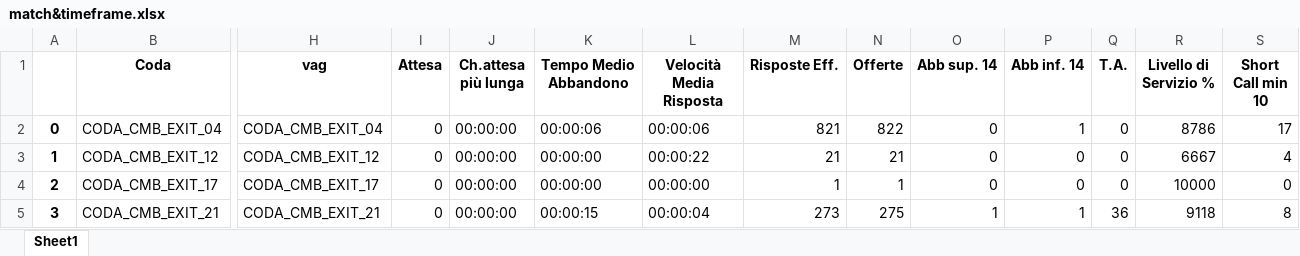
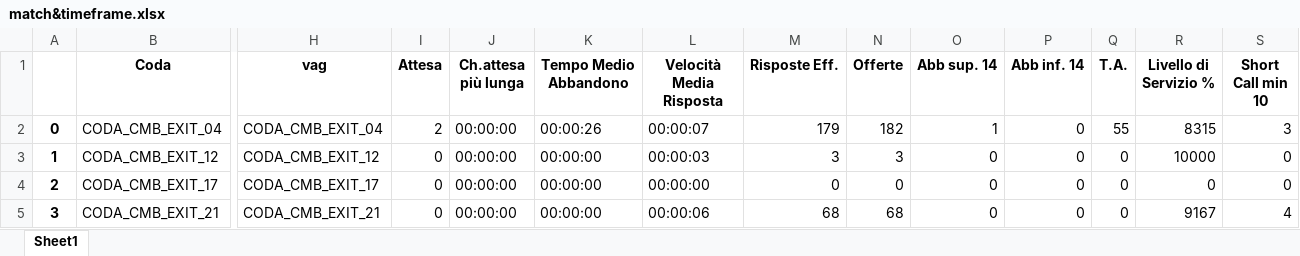
Before and after one commit to lukamath/Cruscotto, an Excel workbook: service/match&timeframe.xlsx, sheet Sheet1, drawn as a sheet; only a part is shown, gaps mark what is left out; values as stored, in another font and other column widths than the file's, no borders; the diff covers the shown part only; the diff names each change by its address in the sheet, - before the commit and + after, or states it on an @@ line.

```diff
--- a/service/match&timeframe.xlsx (sheet Sheet1)
+++ b/service/match&timeframe.xlsx (sheet Sheet1)
-I2 (Attesa): 0
+I2 (Attesa): 2
-K2 (Tempo Medio Abbandono): 00:00:06
+K2 (Tempo Medio Abbandono): 00:00:26
-L2 (Velocità Media Risposta): 00:00:06
+L2 (Velocità Media Risposta): 00:00:07
-M2 (Risposte Eff.): 821
+M2 (Risposte Eff.): 179
-N2 (Offerte): 822
+N2 (Offerte): 182
-O2 (Abb sup. 14): 0
+O2 (Abb sup. 14): 1
-P2 (Abb inf. 14): 1
+P2 (Abb inf. 14): 0
-Q2 (T.A.): 0
+Q2 (T.A.): 55
-R2 (Livello di Servizio %): 8786
+R2 (Livello di Servizio %): 8315
-S2 (Short Call min 10): 17
+S2 (Short Call min 10): 3
-L3 (Velocità Media Risposta): 00:00:22
+L3 (Velocità Media Risposta): 00:00:03
-M3 (Risposte Eff.): 21
+M3 (Risposte Eff.): 3
-N3 (Offerte): 21
+N3 (Offerte): 3
-R3 (Livello di Servizio %): 6667
+R3 (Livello di Servizio %): 10000
-S3 (Short Call min 10): 4
+S3 (Short Call min 10): 0
-M4 (Risposte Eff.): 1
+M4 (Risposte Eff.): 0
-N4 (Offerte): 1
+N4 (Offerte): 0
-R4 (Livello di Servizio %): 10000
+R4 (Livello di Servizio %): 0
-K5 (Tempo Medio Abbandono): 00:00:15
+K5 (Tempo Medio Abbandono): 00:00:00
-L5 (Velocità Media Risposta): 00:00:04
+L5 (Velocità Media Risposta): 00:00:06
-M5 (Risposte Eff.): 273
+M5 (Risposte Eff.): 68
-N5 (Offerte): 275
+N5 (Offerte): 68
-O5 (Abb sup. 14): 1
+O5 (Abb sup. 14): 0
-P5 (Abb inf. 14): 1
+P5 (Abb inf. 14): 0
-Q5 (T.A.): 36
+Q5 (T.A.): 0
-R5 (Livello di Servizio %): 9118
+R5 (Livello di Servizio %): 9167
-S5 (Short Call min 10): 8
+S5 (Short Call min 10): 4
```
Also changed, not shown: 388 edited cells elsewhere in this sheet, data_source/code.xlsx, output/reporthouronfcst.xlsx, 17 other files.
